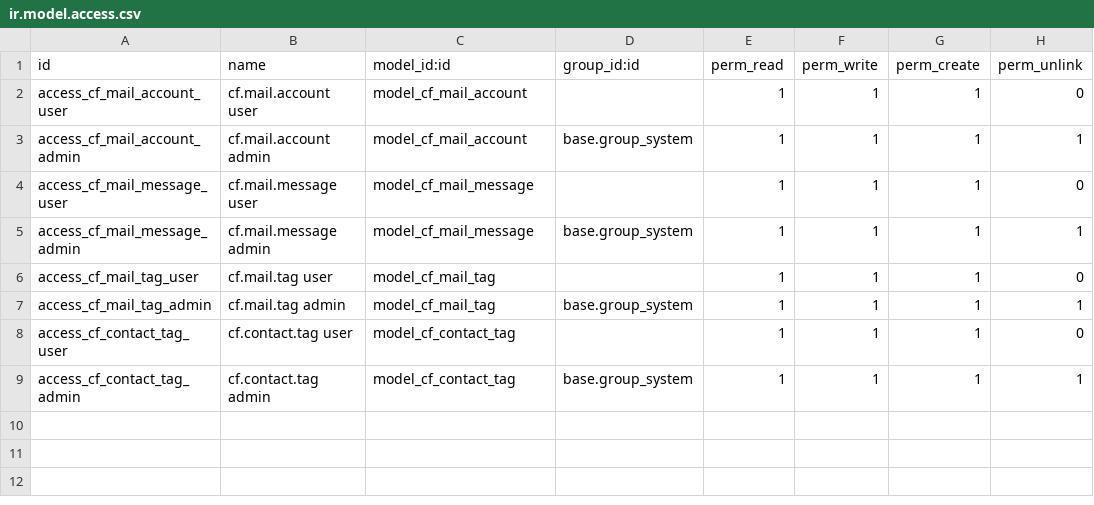
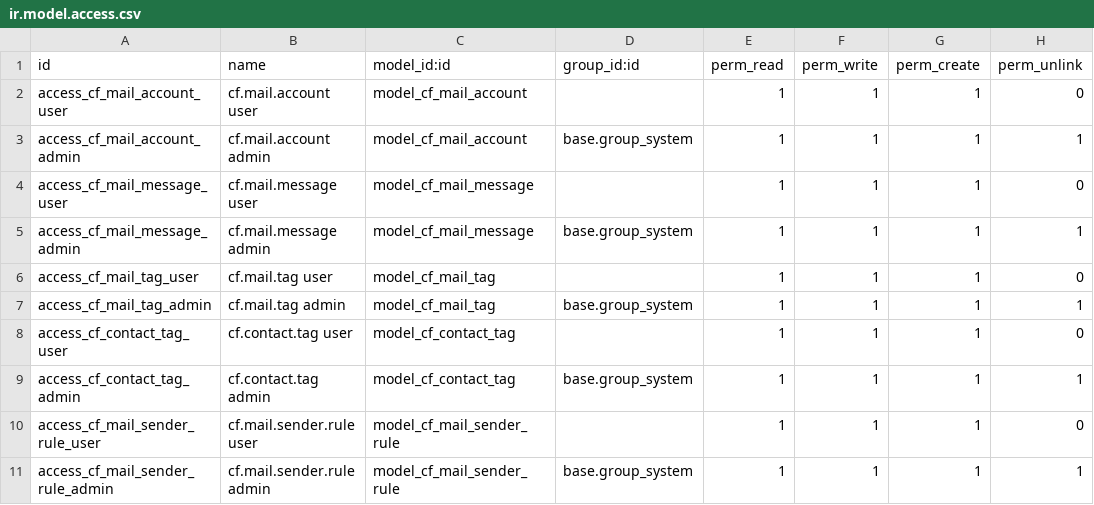
Before and after one commit to casafolino/casafolino-os, a CSV file: casafolino_mail/security/ir.model.access.csv, drawn as a sheet.

```diff
--- a/casafolino_mail/security/ir.model.access.csv
+++ b/casafolino_mail/security/ir.model.access.csv
@@ -9 +9,3 @@ access_cf_contact_tag_user,cf.contact.tag user,model_cf_contact_tag,,1,1,1,0
 access_cf_contact_tag_admin,cf.contact.tag admin,model_cf_contact_tag,base.group_system,1,1,1,1
+access_cf_mail_sender_rule_user,cf.mail.sender.rule user,model_cf_mail_sender_rule,,1,1,1,0
+access_cf_mail_sender_rule_admin,cf.mail.sender.rule admin,model_cf_mail_sender_rule,base.group_system,1,1,1,1
```
Also changed, not shown: casafolino_allergen/security/ir.model.access.csv, casafolino_crm_export/security/ir.model.access.csv, 24 other files.
